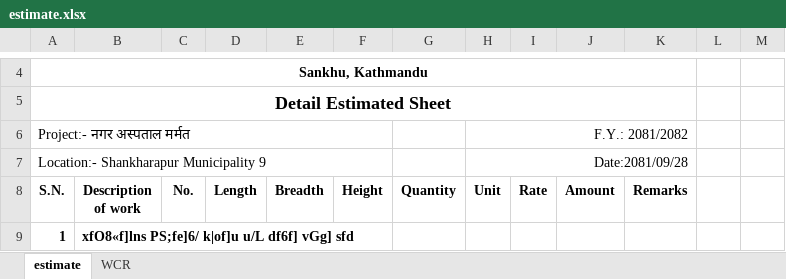
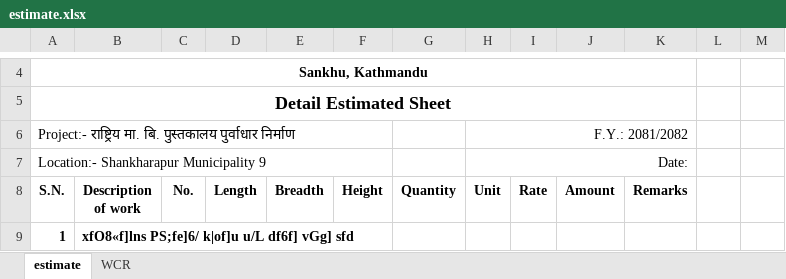
Before and after one commit to suwalcrystal/ofc, an Excel workbook: ofc/estimates/estimates/sahadev sir/estimate.xlsx, sheet estimate, drawn as a sheet; only a part is shown, gaps mark what is left out; values as stored, in another font and other column widths than the file's, no borders; the diff names each change by its address in the sheet, - before the commit and + after, or states it on an @@ line.

```diff
--- a/ofc/estimates/estimates/sahadev sir/estimate.xlsx (sheet estimate)
+++ b/ofc/estimates/estimates/sahadev sir/estimate.xlsx (sheet estimate)
-A6 (S.N.): Project:- नगर अस्पताल मर्मत
+A6 (S.N.): Project:- राष्ट्रिय मा. बि. पुस्तकालय पुर्वाधार निर्माण
-H7 (Unit): Date:2081/09/28
+H7 (Unit): Date:
```
Also changed, not shown: sheet WCR, 12 other files.
